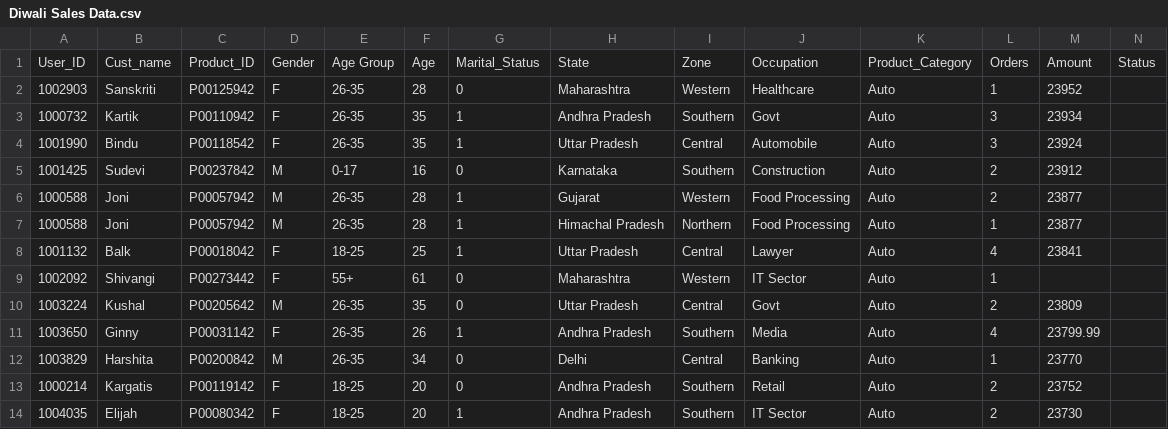
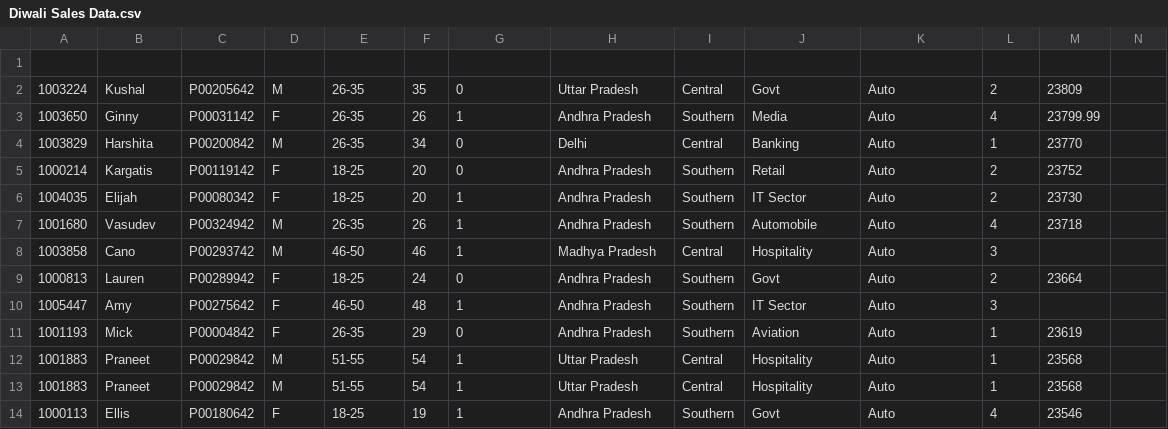
Before and after one commit to Anant110/EDA-Project, a CSV file: Diwali Sales Data.csv, drawn as a sheet; only a part is shown; the shorter side is filled out with more unchanged rows; rows hold the shown columns only; the diff names each change by its address in the sheet, - before the commit and + after, or states it on an @@ line.

Commit message:
Update Diwali Sales Data.csv krbe

```diff
--- a/Diwali Sales Data.csv
+++ b/Diwali Sales Data.csv
-row 1: User_ID | Cust_name | Product_ID | Gender | Age Group | Age | Marital_Status | State | Zone | Occupation | Product_Category | Orders | Amount | Status
+row 1: (empty)
-row 2: 1002903 | Sanskriti | P00125942 | F | 26-35 | 28 | 0 | Maharashtra | Western | Healthcare | Auto | 1 | 23952
-row 3: 1000732 | Kartik | P00110942 | F | 26-35 | 35 | 1 | Andhra Pradesh | Southern | Govt | Auto | 3 | 23934
-row 4: 1001990 | Bindu | P00118542 | F | 26-35 | 35 | 1 | Uttar Pradesh | Central | Automobile | Auto | 3 | 23924
-row 5: 1001425 | Sudevi | P00237842 | M | 0-17 | 16 | 0 | Karnataka | Southern | Construction | Auto | 2 | 23912
-row 6: 1000588 | Joni | P00057942 | M | 26-35 | 28 | 1 | Gujarat | Western | Food Processing | Auto | 2 | 23877
-row 7: 1000588 | Joni | P00057942 | M | 26-35 | 28 | 1 | Himachal Pradesh | Northern | Food Processing | Auto | 1 | 23877
-row 8: 1001132 | Balk | P00018042 | F | 18-25 | 25 | 1 | Uttar Pradesh | Central | Lawyer | Auto | 4 | 23841
-row 9: 1002092 | Shivangi | P00273442 | F | 55+ | 61 | 0 | Maharashtra | Western | IT Sector | Auto | 1
```
